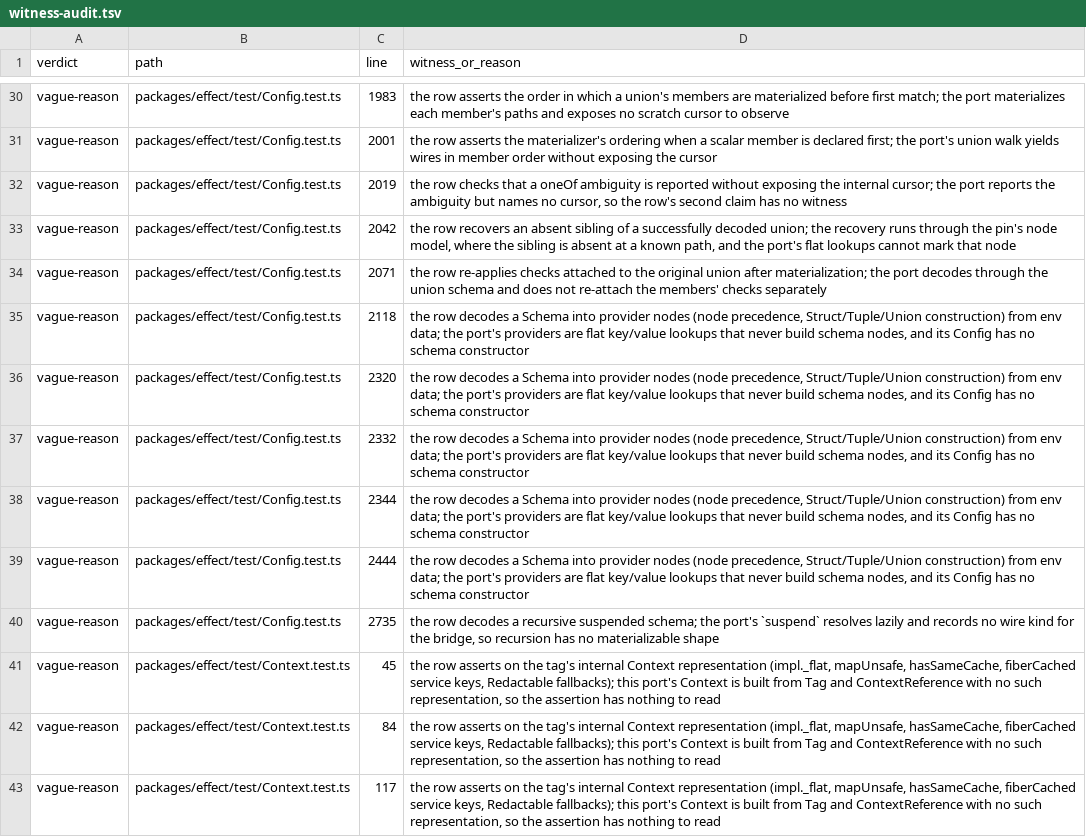
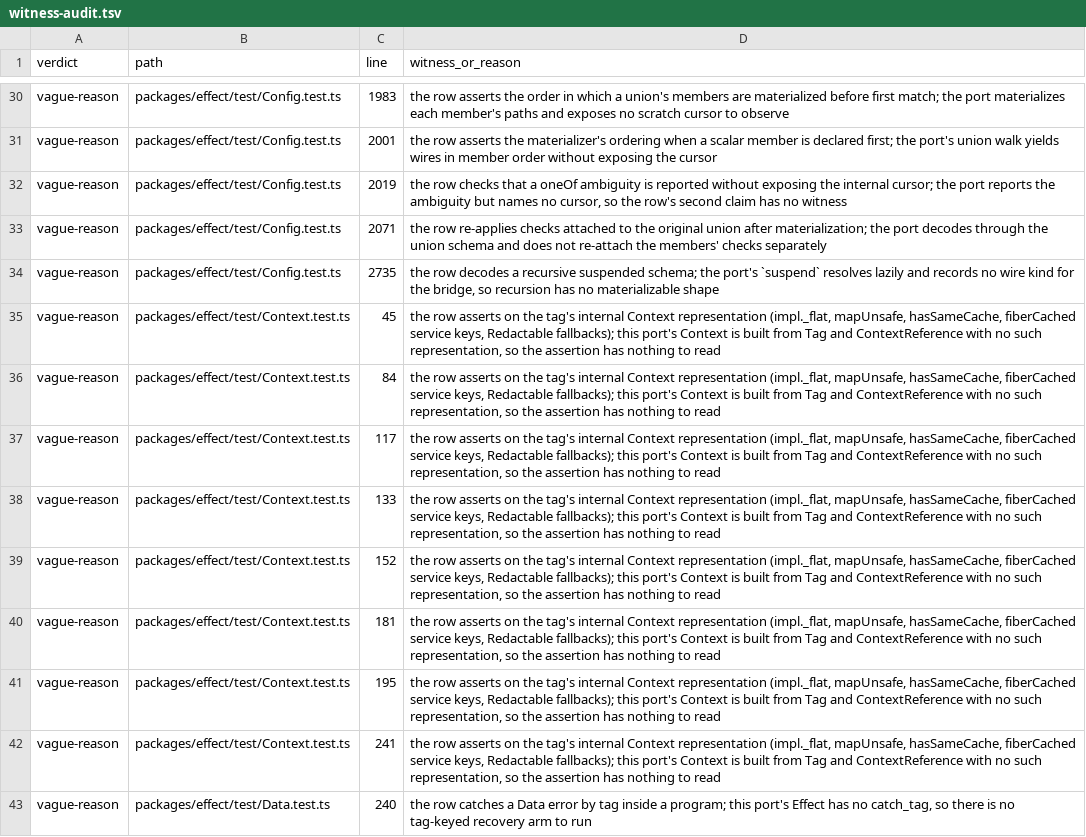
Before and after one commit to bangedorrunt/elm-effect-rs, a TSV file: conformance/witness-audit.tsv, drawn as a sheet; only a part is shown, gaps mark what is left out; the shorter side is filled out with more unchanged rows.

Commit message:
test(config): prove tuple properties and re-state three stale excuses (elm-effect-rs-kxvz)
Rows 2320, 2332, 2344 were excused as "no schema constructor", which stopped
being true when `Config.schema` landed: a tuple property already reads positions
only, so those rows prove against the existing bridge.

The excuses that blamed "no node presence" now name what actually remains:
2118 needs `Schema.UndefinedOr`'s wire kind, 2444 needs the Int under
`Schema.Redacted`, and 2042 needs both `Schema.Undefined` and an env source that
builds `value.child` rather than one `value_child` key.

```diff
--- a/conformance/witness-audit.tsv
+++ b/conformance/witness-audit.tsv
@@ -32,9 +32,3 @@ vague-reason	packages/effect/test/Config.test.ts	2001	the row asserts the materi
 vague-reason	packages/effect/test/Config.test.ts	2019	the row checks that a oneOf ambiguity is reported without exposing the internal cursor; the port reports the ambiguity but names no cursor, so the row's second claim has no witness
-vague-reason	packages/effect/test/Config.test.ts	2042	the row recovers an absent sibling of a successfully decoded union; the recovery runs through the pin's node model, where the sibling is absent at a known path, and the port's flat lookups cannot mark that node
 vague-reason	packages/effect/test/Config.test.ts	2071	the row re-applies checks attached to the original union after materialization; the port decodes through the union schema and does not re-attach the members' checks separately
-vague-reason	packages/effect/test/Config.test.ts	2118	the row decodes a Schema into provider nodes (node precedence, Struct/Tuple/Union construction) from env data; the port's providers are flat key/value lookups that never build schema nodes, and its Config has no schema constructor
-vague-reason	packages/effect/test/Config.test.ts	2320	the row decodes a Schema into provider nodes (node precedence, Struct/Tuple/Union construction) from env data; the port's providers are flat key/value lookups that never build schema nodes, and its Config has no schema constructor
-vague-reason	packages/effect/test/Config.test.ts	2332	the row decodes a Schema into provider nodes (node precedence, Struct/Tuple/Union construction) from env data; the port's providers are flat key/value lookups that never build schema nodes, and its Config has no schema constructor
-vague-reason	packages/effect/test/Config.test.ts	2344	the row decodes a Schema into provider nodes (node precedence, Struct/Tuple/Union construction) from env data; the port's providers are flat key/value lookups that never build schema nodes, and its Config has no schema constructor
-vague-reason	packages/effect/test/Config.test.ts	2444	the row decodes a Schema into provider nodes (node precedence, Struct/Tuple/Union construction) from env data; the port's providers are flat key/value lookups that never build schema nodes, and its Config has no schema constructor
 vague-reason	packages/effect/test/Config.test.ts	2735	the row decodes a recursive suspended schema; the port's `suspend` resolves lazily and records no wire kind for the bridge, so recursion has no materializable shape
```
Also changed, not shown: 2 other files.
